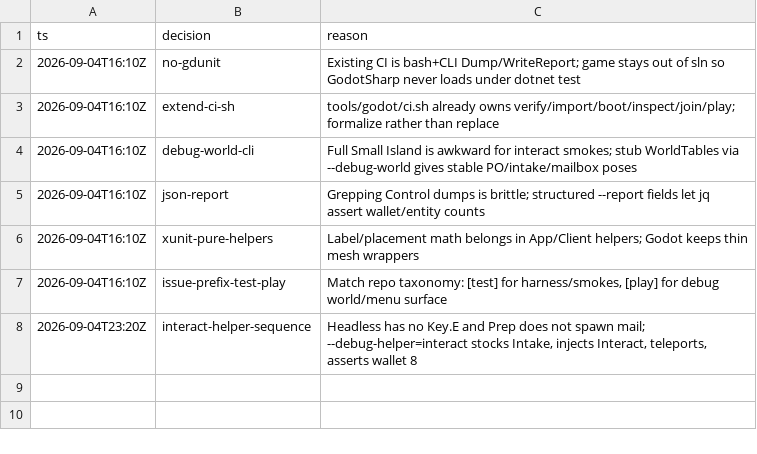
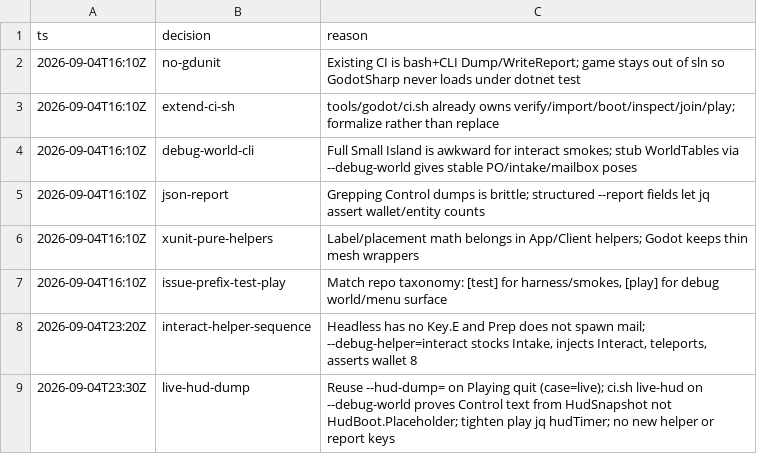
Before and after one commit to gfed-official/performative-mail, a TSV file: .audit/godot-scriptable-test.tsv, drawn as a sheet; the diff names each change by its address in the sheet, - before the commit and + after, or states it on an @@ line.

```diff
--- a/.audit/godot-scriptable-test.tsv
+++ b/.audit/godot-scriptable-test.tsv
+row 9: 2026-09-04T23:30Z | live-hud-dump | Reuse --hud-dump= on Playing quit (case=live); ci.sh live-hud on --debug-world proves Control text from HudSnapshot not HudBoot.Placeholder; tighten play jq hudTimer; no new helper or report keys
```
Also changed, not shown: 8 other files.
